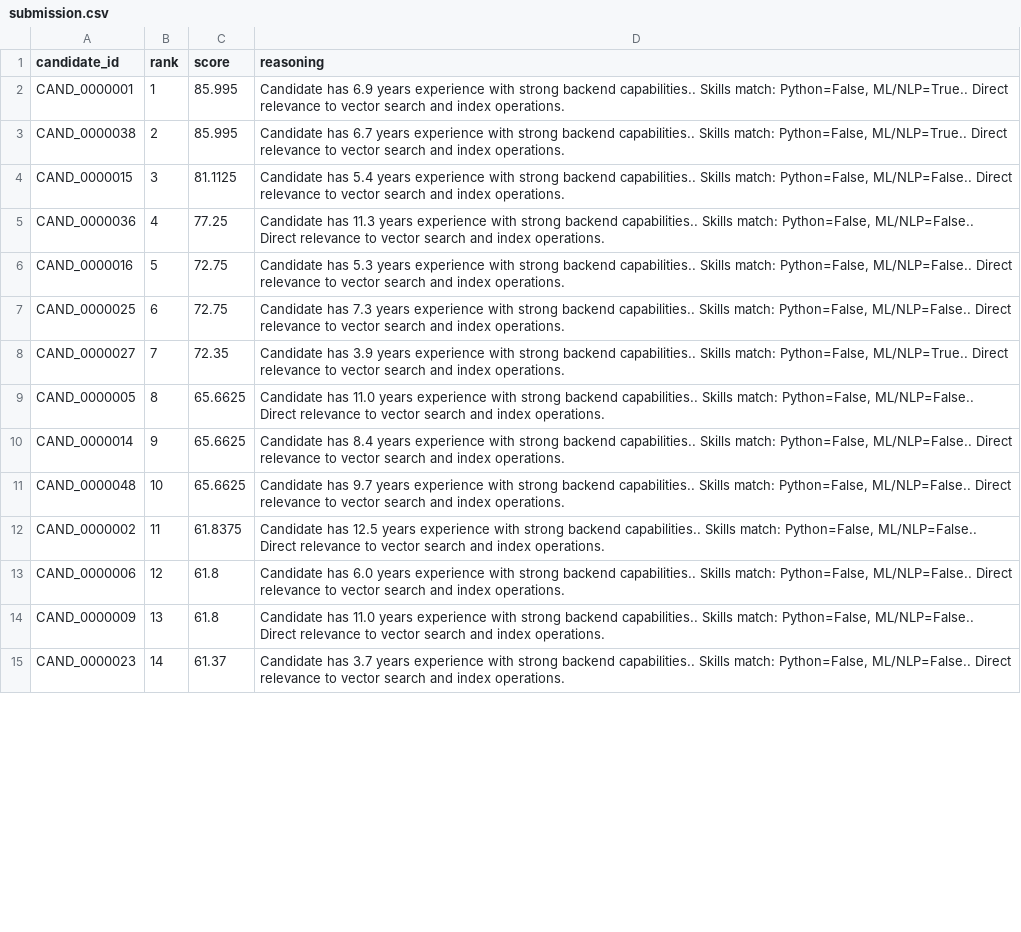
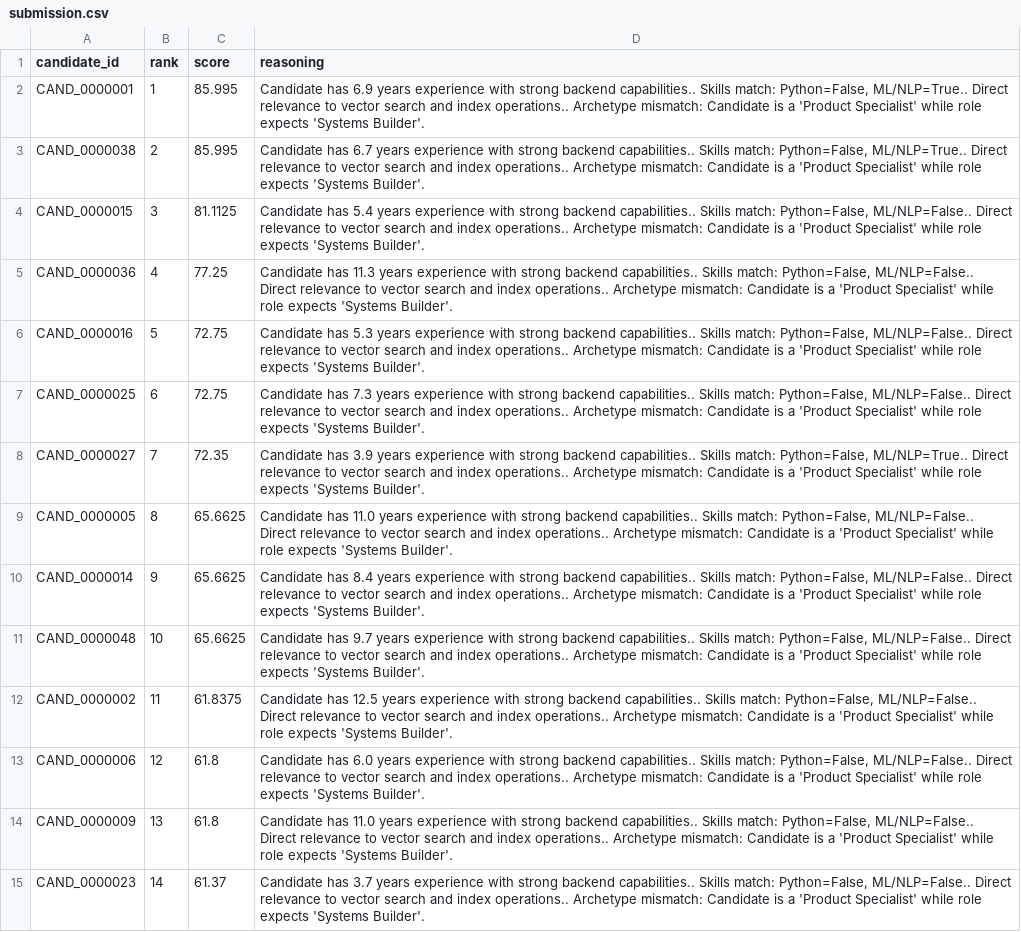
Before and after one commit to 101krish/HireMind, a CSV file: results/submission.csv, drawn as a sheet; only a part is shown; the diff covers the shown part only; the diff names each change by its address in the sheet, - before the commit and + after, or states it on an @@ line.

```diff
--- a/results/submission.csv
+++ b/results/submission.csv
-D2 (reasoning): …and index operations.
+D2 (reasoning): …and index operations.. Archetype mismatch: Candidate is a 'Product Specialist' while role expects 'Systems Builder'.
-D3 (reasoning): …and index operations.
+D3 (reasoning): …and index operations.. Archetype mismatch: Candidate is a 'Product Specialist' while role expects 'Systems Builder'.
-D4 (reasoning): …and index operations.
+D4 (reasoning): …and index operations.. Archetype mismatch: Candidate is a 'Product Specialist' while role expects 'Systems Builder'.
-D5 (reasoning): …and index operations.
+D5 (reasoning): …and index operations.. Archetype mismatch: Candidate is a 'Product Specialist' while role expects 'Systems Builder'.
-D6 (reasoning): …and index operations.
+D6 (reasoning): …and index operations.. Archetype mismatch: Candidate is a 'Product Specialist' while role expects 'Systems Builder'.
-D7 (reasoning): …and index operations.
+D7 (reasoning): …and index operations.. Archetype mismatch: Candidate is a 'Product Specialist' while role expects 'Systems Builder'.
-D8 (reasoning): …and index operations.
+D8 (reasoning): …and index operations.. Archetype mismatch: Candidate is a 'Product Specialist' while role expects 'Systems Builder'.
-D9 (reasoning): …and index operations.
+D9 (reasoning): …and index operations.. Archetype mismatch: Candidate is a 'Product Specialist' while role expects 'Systems Builder'.
-D10 (reasoning): …and index operations.
+D10 (reasoning): …and index operations.. Archetype mismatch: Candidate is a 'Product Specialist' while role expects 'Systems Builder'.
-D11 (reasoning): …and index operations.
+D11 (reasoning): …and index operations.. Archetype mismatch: Candidate is a 'Product Specialist' while role expects 'Systems Builder'.
-D12 (reasoning): …and index operations.
+D12 (reasoning): …and index operations.. Archetype mismatch: Candidate is a 'Product Specialist' while role expects 'Systems Builder'.
-D13 (reasoning): …and index operations.
+D13 (reasoning): …and index operations.. Archetype mismatch: Candidate is a 'Product Specialist' while role expects 'Systems Builder'.
-D14 (reasoning): …and index operations.
+D14 (reasoning): …and index operations.. Archetype mismatch: Candidate is a 'Product Specialist' while role expects 'Systems Builder'.
-D15 (reasoning): …and index operations.
+D15 (reasoning): …and index operations.. Archetype mismatch: Candidate is a 'Product Specialist' while role expects 'Systems Builder'.
```
Also changed, not shown: 36 edited cells elsewhere in this file, 7 other files.
